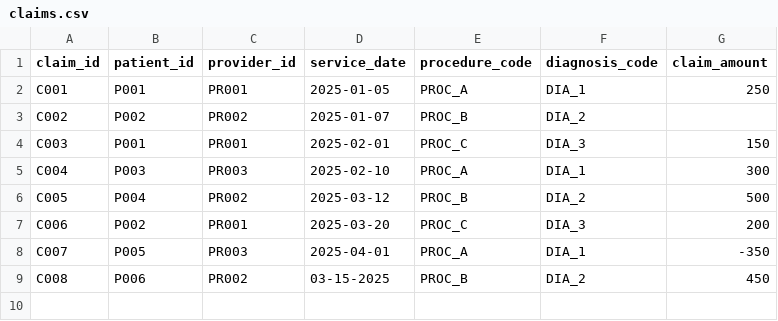
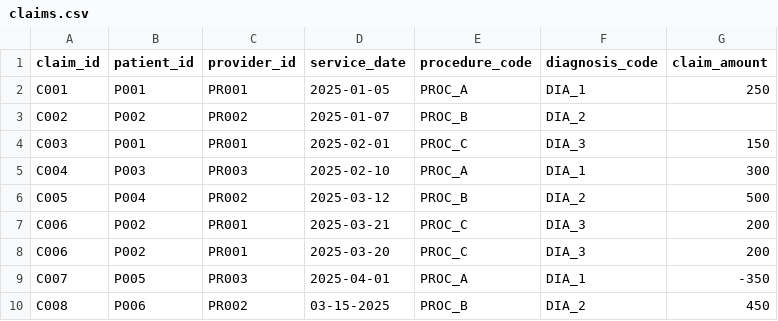
Before and after one commit to christopher-ezeogu/BxrisDataEngineering, a CSV file: PowerBI/testDataset/claims.csv, drawn as a sheet; the diff names each change by its address in the sheet, - before the commit and + after, or states it on an @@ line.

Commit message:
powerBI

```diff
--- a/PowerBI/testDataset/claims.csv
+++ b/PowerBI/testDataset/claims.csv
+row 7: C006 | P002 | PR001 | 2025-03-21 | PROC_C | DIA_3 | 200
```
